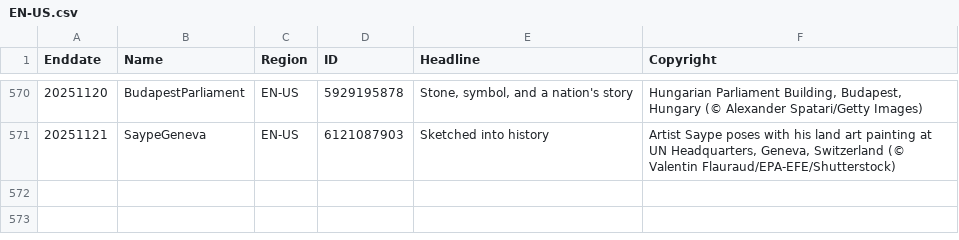
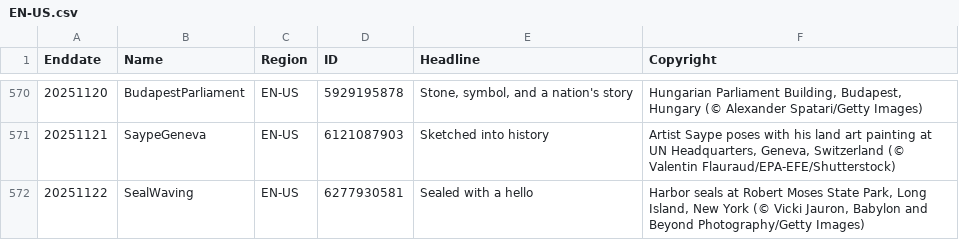
Before and after one commit to taumasyang/imageArchive, a CSV file: metadata/EN-US.csv, drawn as a sheet; only a part is shown, gaps mark what is left out; the diff names each change by its address in the sheet, - before the commit and + after, or states it on an @@ line.

```diff
--- a/metadata/EN-US.csv
+++ b/metadata/EN-US.csv
+row 572: 20251122 | SealWaving | EN-US | 6277930581 | Sealed with a hello | Harbor seals at Robert Moses State Park, Long Island, New York (© Vicki Jauron, Babylon and Beyond Photography/Getty Images)
```
Also changed, not shown: metadata/DE-DE.csv, metadata/EN-CA.csv, 10 other files.
